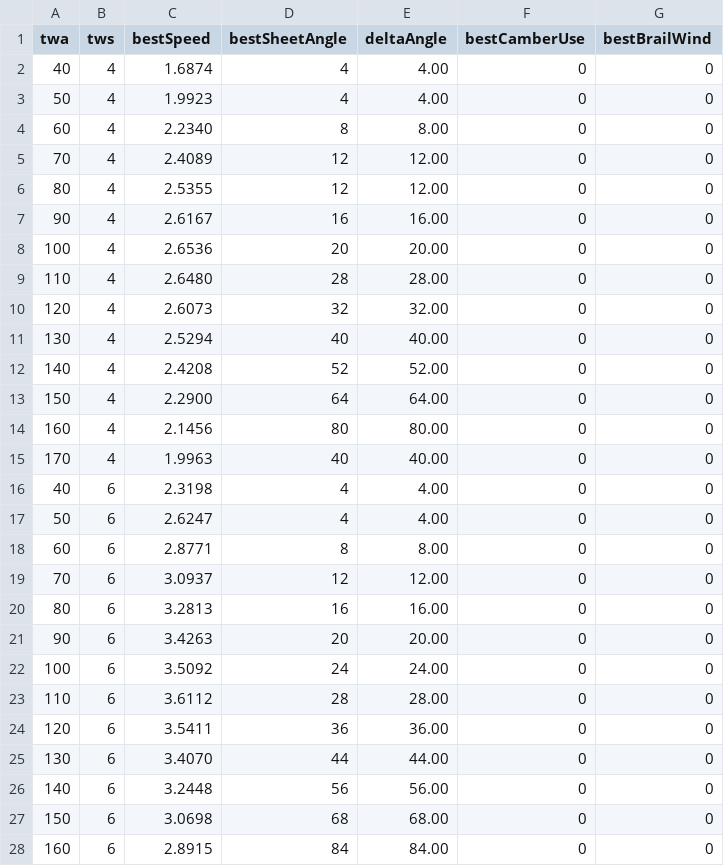
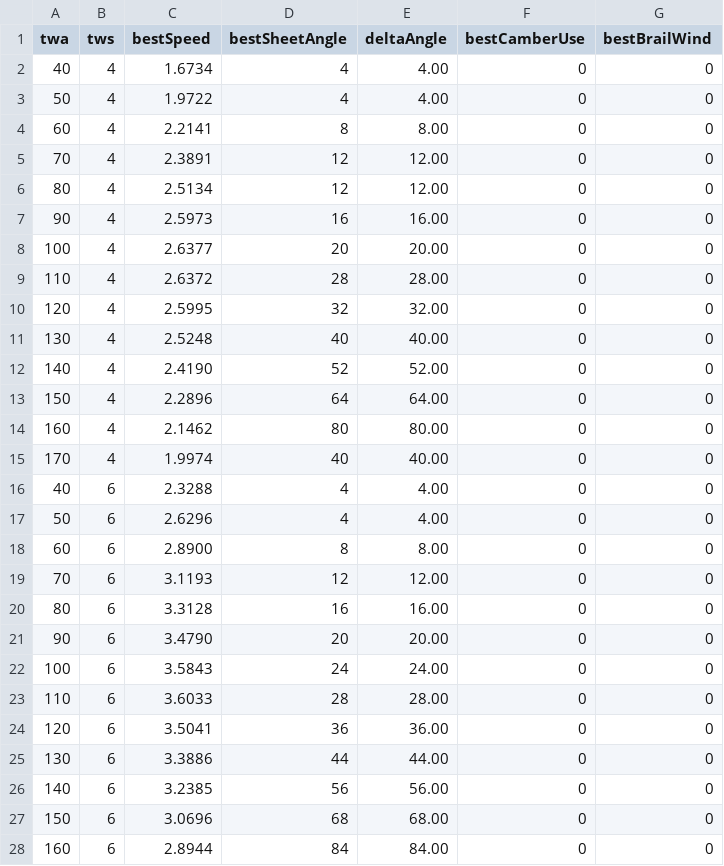
Before and after one commit to Luster79/SimPjoa, a CSV file: out/polar.csv, drawn as a sheet; only a part is shown; the diff covers the shown part only.

```diff
--- a/out/polar.csv
+++ b/out/polar.csv
@@ -1,28 +1,28 @@
 twa,tws,bestSpeed,bestSheetAngle,deltaAngle,bestCamberUse,bestBrailWind
-40,4,1.6874,4,4.00,0,0
-50,4,1.9923,4,4.00,0,0
-60,4,2.2340,8,8.00,0,0
-70,4,2.4089,12,12.00,0,0
-80,4,2.5355,12,12.00,0,0
-90,4,2.6167,16,16.00,0,0
-100,4,2.6536,20,20.00,0,0
-110,4,2.6480,28,28.00,0,0
-120,4,2.6073,32,32.00,0,0
-130,4,2.5294,40,40.00,0,0
-140,4,2.4208,52,52.00,0,0
-150,4,2.2900,64,64.00,0,0
-160,4,2.1456,80,80.00,0,0
-170,4,1.9963,40,40.00,0,0
-40,6,2.3198,4,4.00,0,0
-50,6,2.6247,4,4.00,0,0
-60,6,2.8771,8,8.00,0,0
-70,6,3.0937,12,12.00,0,0
-80,6,3.2813,16,16.00,0,0
-90,6,3.4263,20,20.00,0,0
-100,6,3.5092,24,24.00,0,0
-110,6,3.6112,28,28.00,0,0
-120,6,3.5411,36,36.00,0,0
-130,6,3.4070,44,44.00,0,0
-140,6,3.2448,56,56.00,0,0
-150,6,3.0698,68,68.00,0,0
-160,6,2.8915,84,84.00,0,0
+40,4,1.6734,4,4.00,0,0
+50,4,1.9722,4,4.00,0,0
+60,4,2.2141,8,8.00,0,0
+70,4,2.3891,12,12.00,0,0
+80,4,2.5134,12,12.00,0,0
+90,4,2.5973,16,16.00,0,0
+100,4,2.6377,20,20.00,0,0
+110,4,2.6372,28,28.00,0,0
+120,4,2.5995,32,32.00,0,0
+130,4,2.5248,40,40.00,0,0
+140,4,2.4190,52,52.00,0,0
+150,4,2.2896,64,64.00,0,0
+160,4,2.1462,80,80.00,0,0
+170,4,1.9974,40,40.00,0,0
+40,6,2.3288,4,4.00,0,0
+50,6,2.6296,4,4.00,0,0
+60,6,2.8900,8,8.00,0,0
+70,6,3.1193,12,12.00,0,0
+80,6,3.3128,16,16.00,0,0
+90,6,3.4790,20,20.00,0,0
+100,6,3.5843,24,24.00,0,0
+110,6,3.6033,28,28.00,0,0
+120,6,3.5041,36,36.00,0,0
+130,6,3.3886,44,44.00,0,0
+140,6,3.2385,56,56.00,0,0
+150,6,3.0696,68,68.00,0,0
+160,6,2.8944,84,84.00,0,0
```
Also changed, not shown: 17 edited cells elsewhere in this file, out/scenario_squall.csv, out/scenario_stop.csv, 21 other files.
